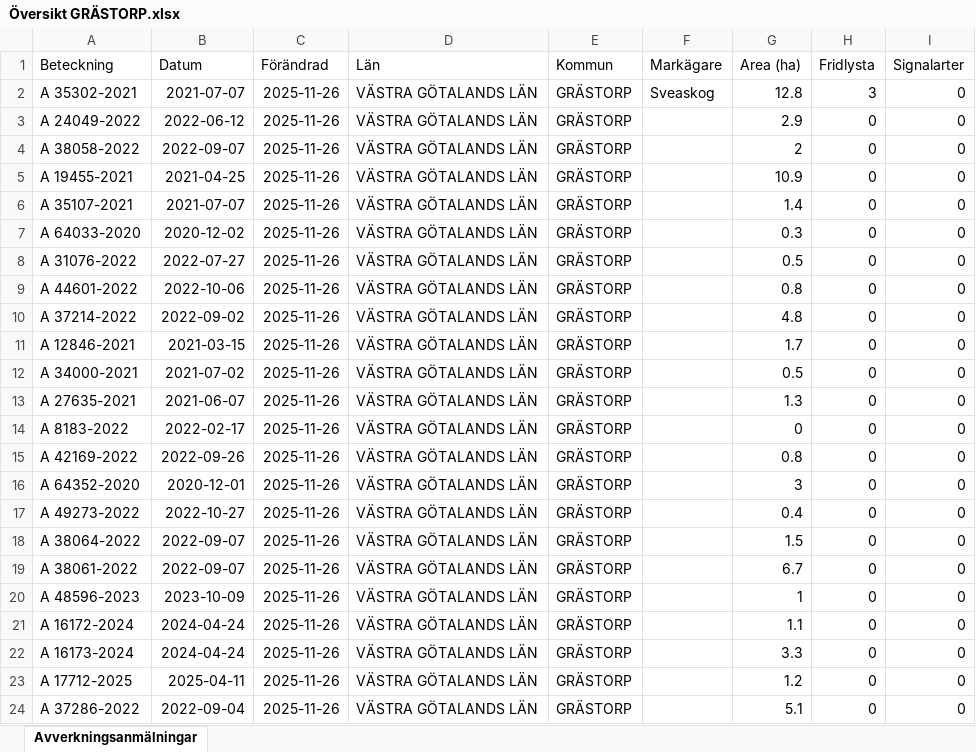
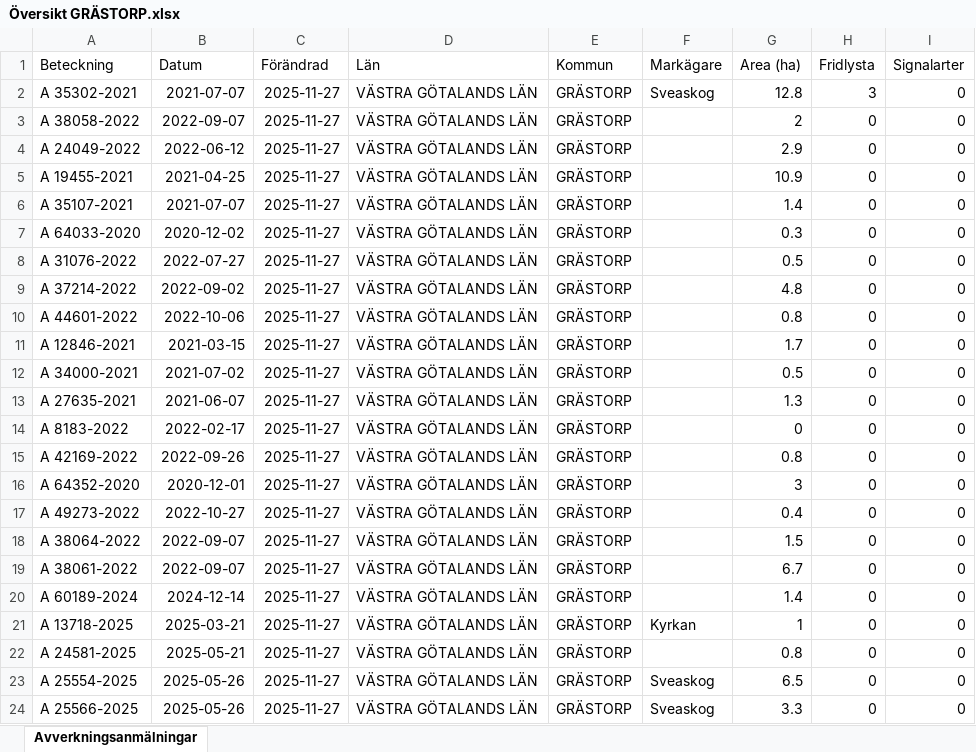
Before and after one commit to klasma/Logging_1444, an Excel workbook: Översikt GRÄSTORP.xlsx, sheet Avverkningsanmälningar, drawn as a sheet; only a part is shown; values as stored, in another font and other column widths than the file's, no borders; the diff covers the shown part only; the diff names each change by its address in the sheet, - before the commit and + after, or states it on an @@ line.

```diff
--- a/Översikt GRÄSTORP.xlsx (sheet Avverkningsanmälningar)
+++ b/Översikt GRÄSTORP.xlsx (sheet Avverkningsanmälningar)
-C2:C24 (Förändrad): 2025-11-26
+C2:C24 (Förändrad): 2025-11-27
-A3 (Beteckning): A 24049-2022
+A3 (Beteckning): A 38058-2022
-B3 (Datum): 2022-06-12
+B3 (Datum): 2022-09-07
-G3 (Area (ha)): 2.9
+G3 (Area (ha)): 2
-A4 (Beteckning): A 38058-2022
+A4 (Beteckning): A 24049-2022
-B4 (Datum): 2022-09-07
+B4 (Datum): 2022-06-12
-G4 (Area (ha)): 2
+G4 (Area (ha)): 2.9
-A9 (Beteckning): A 44601-2022
+A9 (Beteckning): A 37214-2022
-B9 (Datum): 2022-10-06
+B9 (Datum): 2022-09-02
-G9 (Area (ha)): 0.8
+G9 (Area (ha)): 4.8
-A10 (Beteckning): A 37214-2022
+A10 (Beteckning): A 44601-2022
-B10 (Datum): 2022-09-02
+B10 (Datum): 2022-10-06
-G10 (Area (ha)): 4.8
+G10 (Area (ha)): 0.8
-A20 (Beteckning): A 48596-2023
+A20 (Beteckning): A 60189-2024
-B20 (Datum): 2023-10-09
+B20 (Datum): 2024-12-14
-G20 (Area (ha)): 1
+G20 (Area (ha)): 1.4
-A21 (Beteckning): A 16172-2024
+A21 (Beteckning): A 13718-2025
-B21 (Datum): 2024-04-24
+B21 (Datum): 2025-03-21
-F21 (Markägare): (empty)
+F21 (Markägare): Kyrkan
-G21 (Area (ha)): 1.1
+G21 (Area (ha)): 1
-A22 (Beteckning): A 16173-2024
+A22 (Beteckning): A 24581-2025
-B22 (Datum): 2024-04-24
+B22 (Datum): 2025-05-21
-G22 (Area (ha)): 3.3
+G22 (Area (ha)): 0.8
-A23 (Beteckning): A 17712-2025
+A23 (Beteckning): A 25554-2025
-B23 (Datum): 2025-04-11
+B23 (Datum): 2025-05-26
-F23:F24 (Markägare): (empty)
+F23:F24 (Markägare): Sveaskog
-G23 (Area (ha)): 1.2
+G23 (Area (ha)): 6.5
-A24 (Beteckning): A 37286-2022
+A24 (Beteckning): A 25566-2025
-B24 (Datum): 2022-09-04
+B24 (Datum): 2025-05-26
-G24 (Area (ha)): 5.1
+G24 (Area (ha)): 3.3
```
Also changed, not shown: 235 edited cells elsewhere in this sheet, artfynd/A 35302-2021 artfynd.xlsx, 6 other files.
